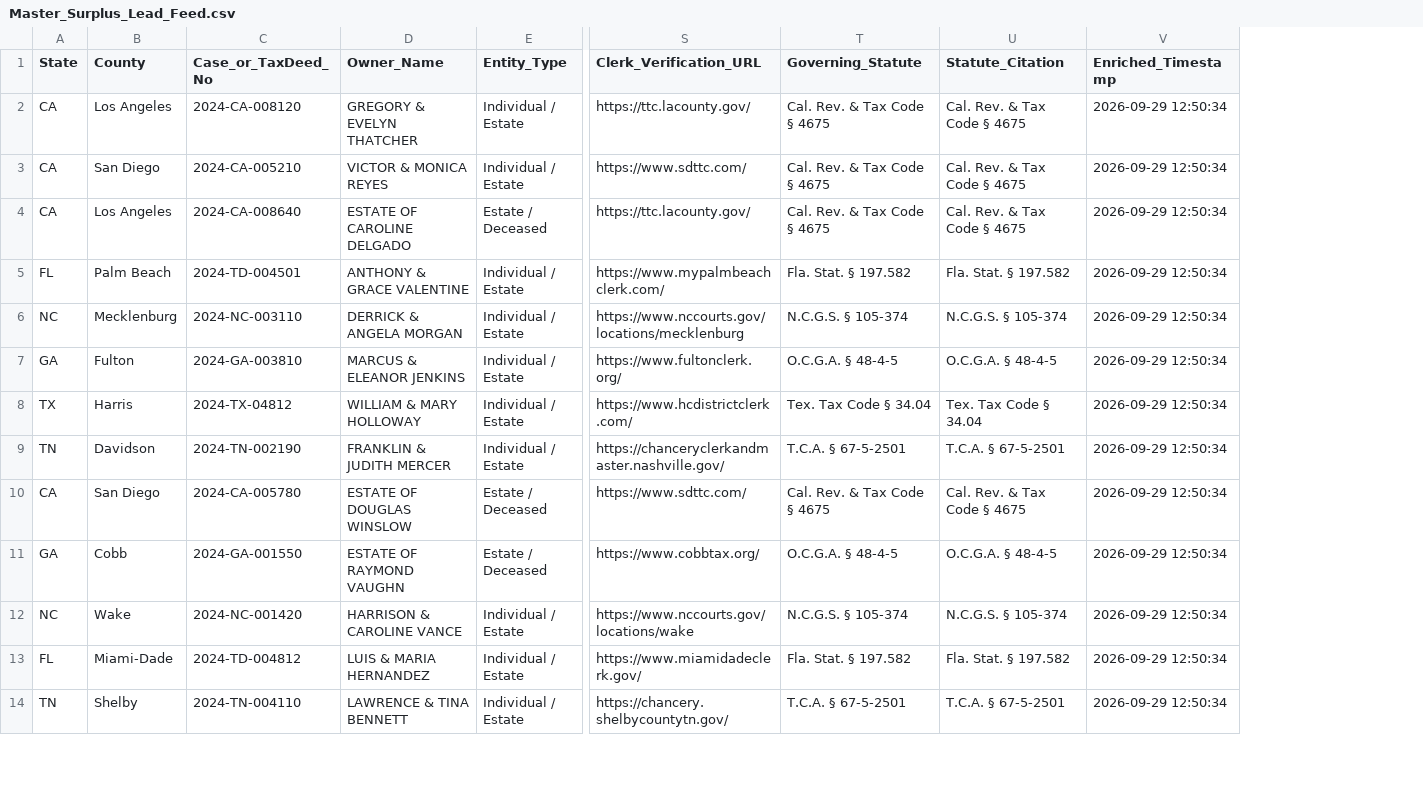
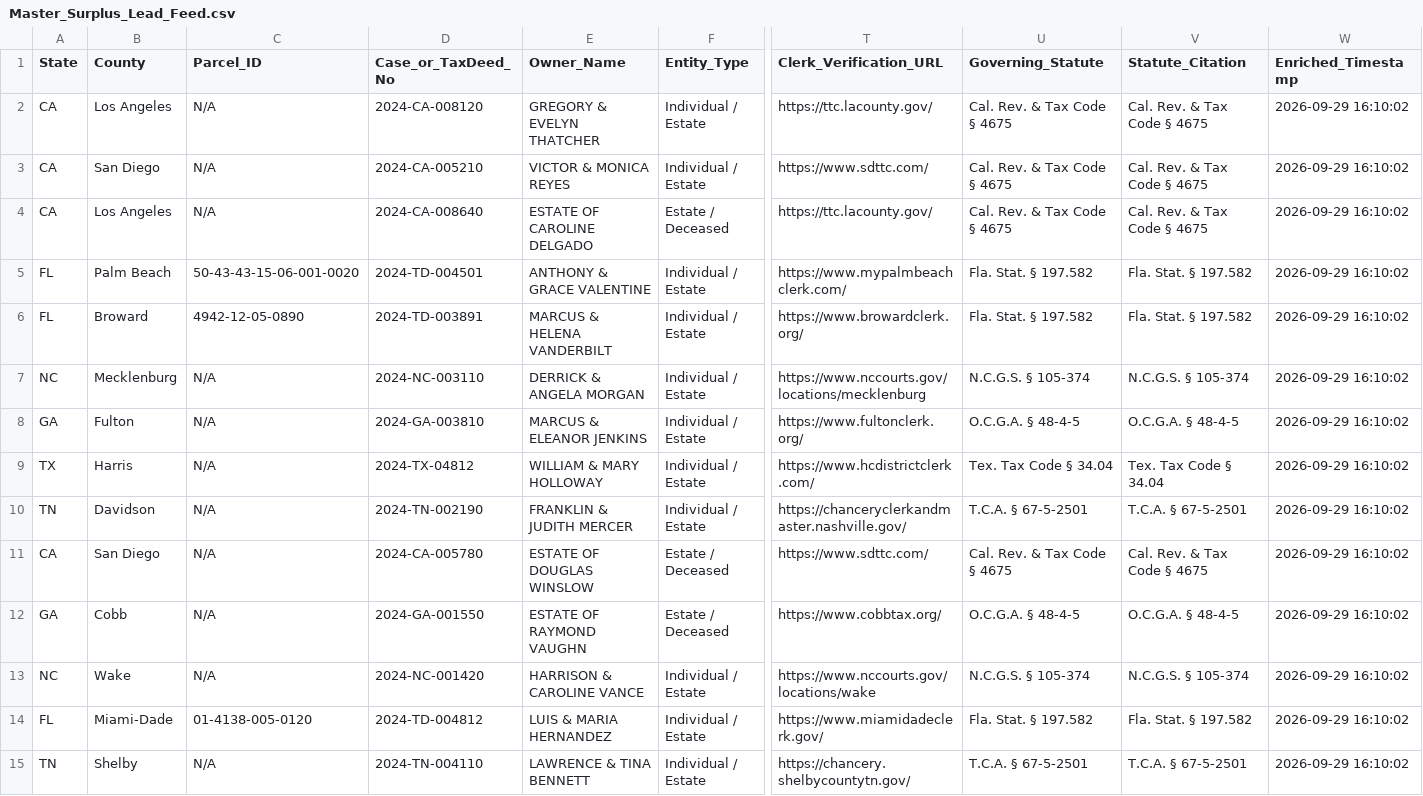
Before and after one commit to daveestaaqui/revenue-engine, a CSV file: exports/Master_Surplus_Lead_Feed.csv, drawn as a sheet; only a part is shown, gaps mark what is left out; addresses are those after the commit; rows hold the shown columns only; the diff covers the shown part only; the diff names each change by its address in the sheet, - before the commit and + after, or states it on an @@ line.

Commit message:
feat(florida): add Broward County, Folio/Parcel IDs, fix .com sentinel regex, and add 7 AM local dispatch daemon

```diff
--- a/exports/Master_Surplus_Lead_Feed.csv
+++ b/exports/Master_Surplus_Lead_Feed.csv
+column C (Parcel_ID), rows 2-5: N/A | N/A | N/A | 50-43-43-15-06-001-0020; rows 7-15: N/A | N/A | N/A | N/A | N/A | N/A | N/A | 01-4138-005-0120 | N/A
-W2:W5 (Enriched_Timestamp): 2026-09-29 12:50:34
+W2:W5 (Enriched_Timestamp): 2026-09-29 16:10:02
+row 6: FL | Broward | 4942-12-05-0890 | 2024-TD-003891 | MARCUS & HELENA VANDERBILT | Individual / Estate | https://www.browardclerk.org/ | Fla. Stat. § 197.582 | Fla. Stat. § 197.582 | 2026-09-29 16:10:02
-W7:W15 (Enriched_Timestamp): 2026-09-29 12:50:34
+W7:W15 (Enriched_Timestamp): 2026-09-29 16:10:02
```
Also changed, not shown: 2 added rows and 22 edited cells elsewhere in this file, data/raw_florida_feed.csv, exports/Clio_Matter_Import.csv, 32 other files.
